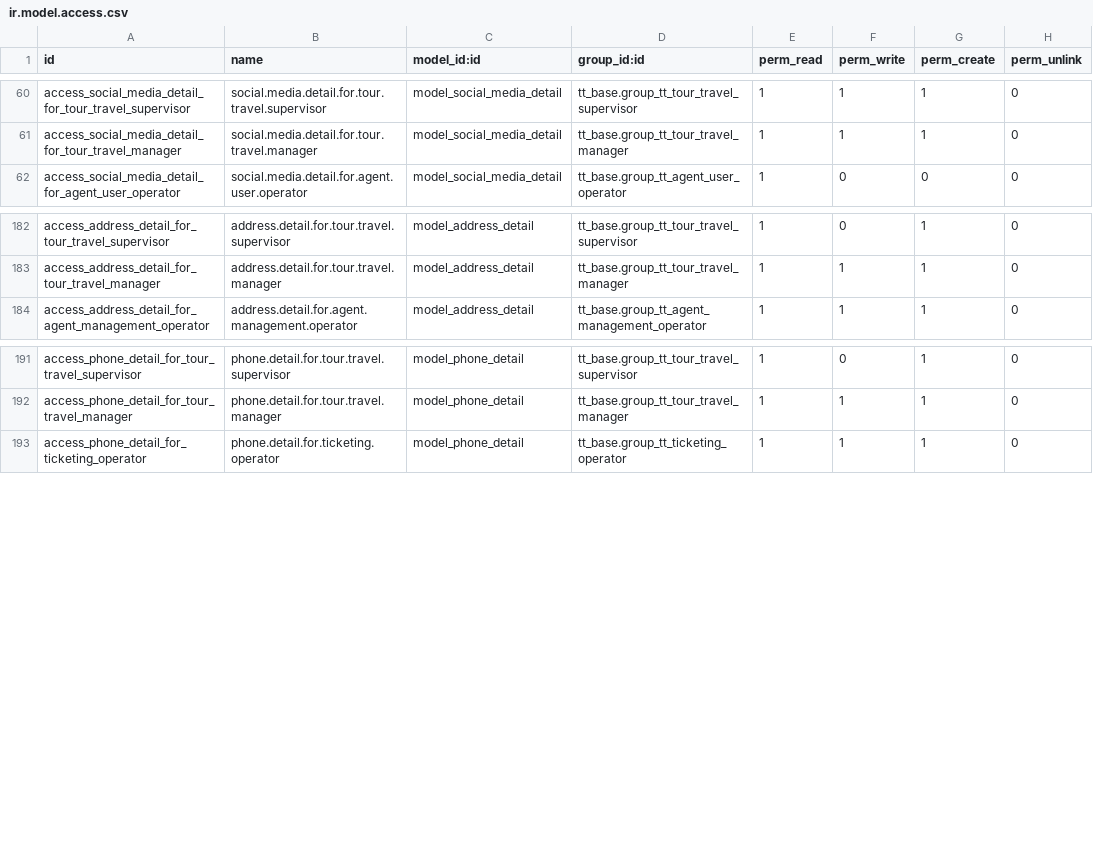
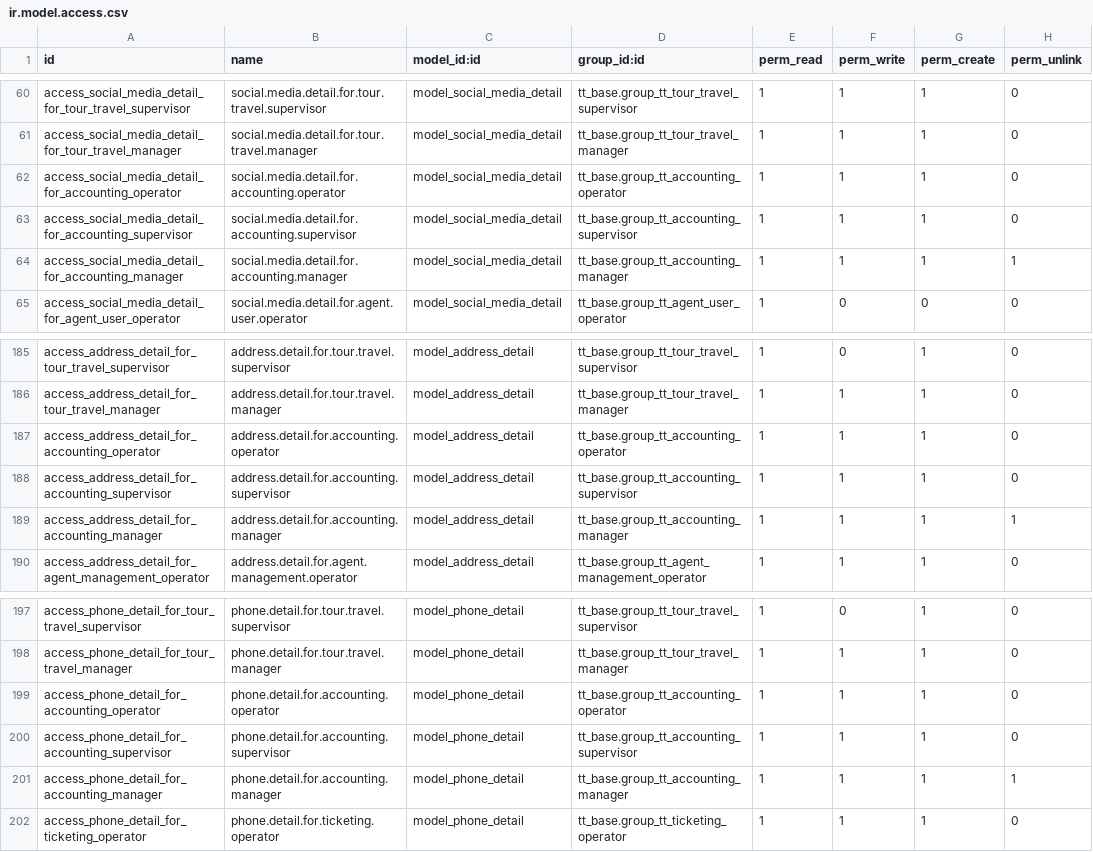
Before and after one commit to andygunawan96/odoo12_addons_tour_travel, a CSV file: tt_base/security/ir.model.access.csv, drawn as a sheet; only a part is shown, gaps mark what is left out.

```diff
--- a/tt_base/security/ir.model.access.csv
+++ b/tt_base/security/ir.model.access.csv
@@ -61,2 +61,5 @@ access_social_media_detail_for_tour_travel_supervisor,social.media.detail.for.to
 access_social_media_detail_for_tour_travel_manager,social.media.detail.for.tour.travel.manager,model_social_media_detail,tt_base.group_tt_tour_travel_manager,1,1,1,0
+access_social_media_detail_for_accounting_operator,social.media.detail.for.accounting.operator,model_social_media_detail,tt_base.group_tt_accounting_operator,1,1,1,0
+access_social_media_detail_for_accounting_supervisor,social.media.detail.for.accounting.supervisor,model_social_media_detail,tt_base.group_tt_accounting_supervisor,1,1,1,0
+access_social_media_detail_for_accounting_manager,social.media.detail.for.accounting.manager,model_social_media_detail,tt_base.group_tt_accounting_manager,1,1,1,1
 access_social_media_detail_for_agent_user_operator,social.media.detail.for.agent.user.operator,model_social_media_detail,tt_base.group_tt_agent_user_operator,1,0,0,0
@@ -183,2 +186,5 @@ access_address_detail_for_tour_travel_supervisor,address.detail.for.tour.travel.
 access_address_detail_for_tour_travel_manager,address.detail.for.tour.travel.manager,model_address_detail,tt_base.group_tt_tour_travel_manager,1,1,1,0
+access_address_detail_for_accounting_operator,address.detail.for.accounting.operator,model_address_detail,tt_base.group_tt_accounting_operator,1,1,1,0
+access_address_detail_for_accounting_supervisor,address.detail.for.accounting.supervisor,model_address_detail,tt_base.group_tt_accounting_supervisor,1,1,1,0
+access_address_detail_for_accounting_manager,address.detail.for.accounting.manager,model_address_detail,tt_base.group_tt_accounting_manager,1,1,1,1
 access_address_detail_for_agent_management_operator,address.detail.for.agent.management.operator,model_address_detail,tt_base.group_tt_agent_management_operator,1,1,1,0
@@ -192,2 +198,5 @@ access_phone_detail_for_tour_travel_supervisor,phone.detail.for.tour.travel.supe
 access_phone_detail_for_tour_travel_manager,phone.detail.for.tour.travel.manager,model_phone_detail,tt_base.group_tt_tour_travel_manager,1,1,1,0
+access_phone_detail_for_accounting_operator,phone.detail.for.accounting.operator,model_phone_detail,tt_base.group_tt_accounting_operator,1,1,1,0
+access_phone_detail_for_accounting_supervisor,phone.detail.for.accounting.supervisor,model_phone_detail,tt_base.group_tt_accounting_supervisor,1,1,1,0
+access_phone_detail_for_accounting_manager,phone.detail.for.accounting.manager,model_phone_detail,tt_base.group_tt_accounting_manager,1,1,1,1
 access_phone_detail_for_ticketing_operator,phone.detail.for.ticketing.operator,model_phone_detail,tt_base.group_tt_ticketing_operator,1,1,1,0
```
Also changed, not shown: 9 other files.
